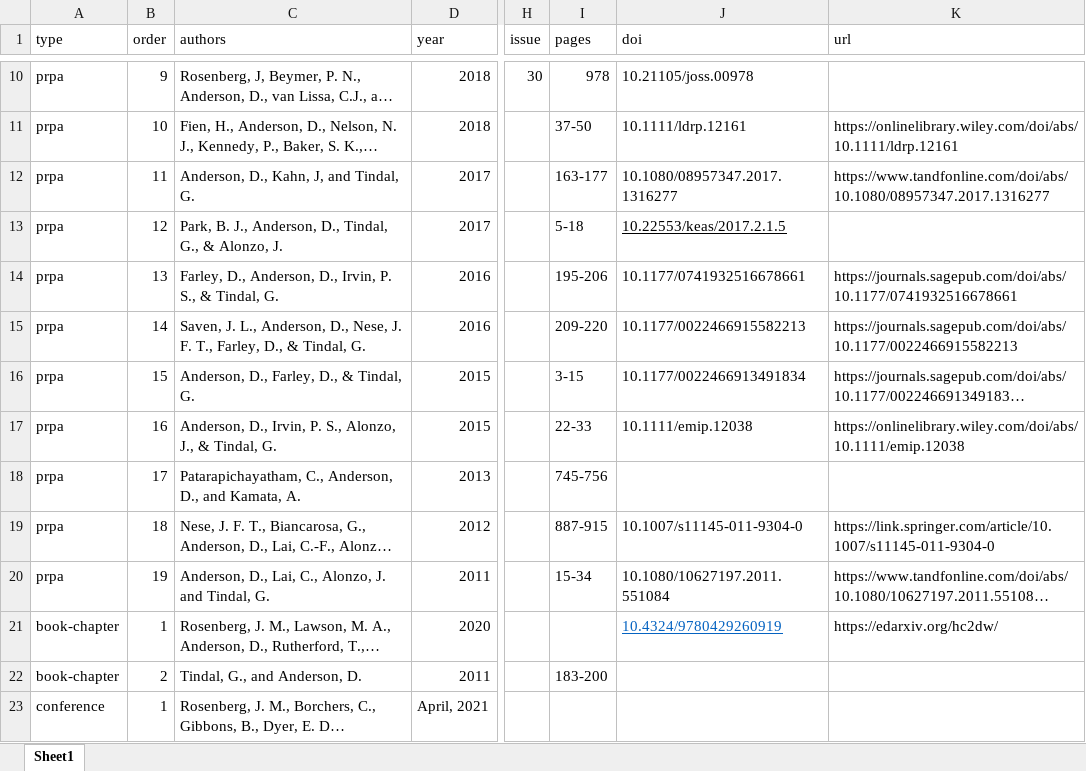
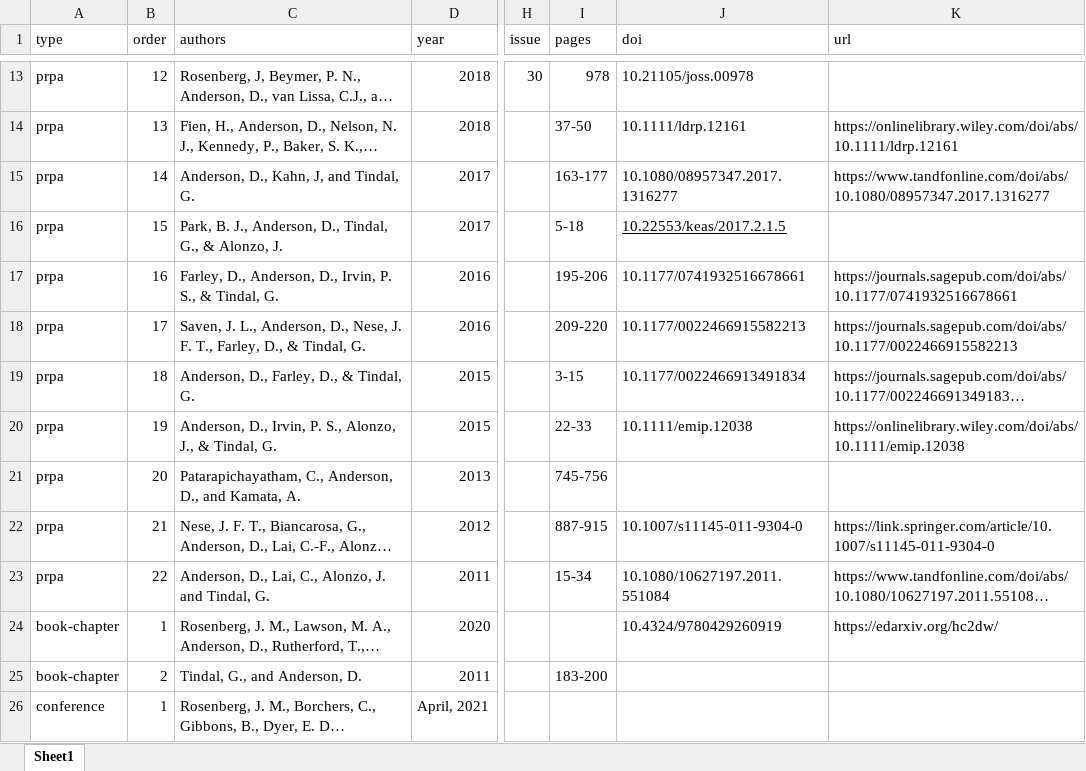
Before and after one commit to datalorax/anderson-cv, an Excel workbook: data/pubs.xlsx, sheet Sheet1, drawn as a sheet; only a part is shown, gaps mark what is left out; long unchanged cells end in …; values as stored, in another font and other column widths than the file's, no borders; addresses are those after the commit; the diff covers the shown part only; the diff names each change by its address in the sheet, - before the commit and + after, or states it on an @@ line.

```diff
--- a/data/pubs.xlsx (sheet Sheet1)
+++ b/data/pubs.xlsx (sheet Sheet1)
-B13 (order): 9
+B13 (order): 12
-B14 (order): 10
+B14 (order): 13
-B15 (order): 11
+B15 (order): 14
-B16 (order): 12
+B16 (order): 15
-B17 (order): 13
+B17 (order): 16
-B18 (order): 14
+B18 (order): 17
-B19 (order): 15
+B19 (order): 18
-B20 (order): 16
+B20 (order): 19
-B21 (order): 17
+B21 (order): 20
-B22 (order): 18
+B22 (order): 21
-B23 (order): 19
+B23 (order): 22
@@ J24 underline: on → off, text colour: #0563C1 → black @@
```
Also changed, not shown: 3 added rows and 9 edited cells elsewhere in this sheet, 32 other files.
